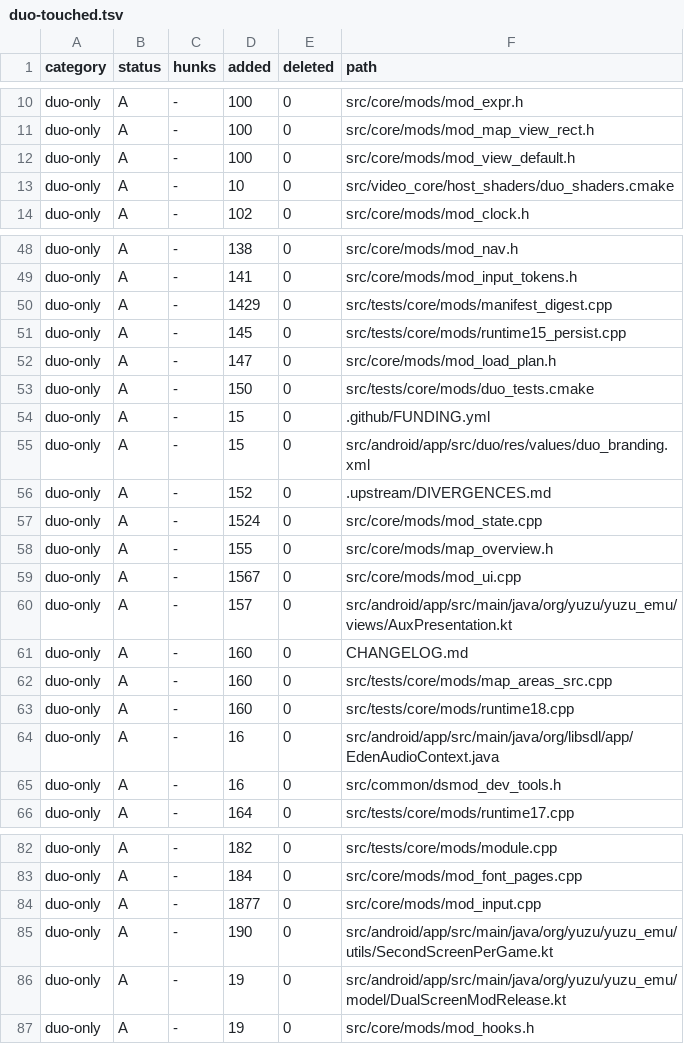
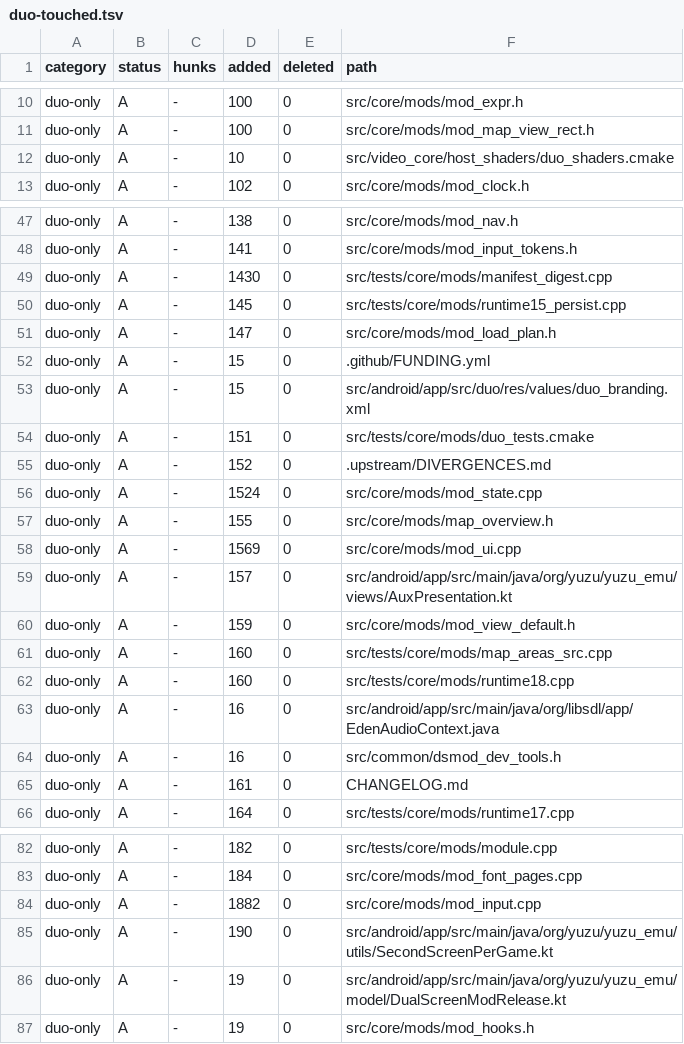
Before and after one commit to Sickops/eden-duo, a TSV file: .upstream/duo-touched.tsv, drawn as a sheet; only a part is shown, gaps mark what is left out; the diff covers the shown part only.

Commit message:
duo: refresh the upstream-touched ledger

```diff
--- a/.upstream/duo-touched.tsv
+++ b/.upstream/duo-touched.tsv
@@ -11,3 +11,2 @@ duo-only	A	-	100	0	src/core/mods/mod_expr.h
 duo-only	A	-	100	0	src/core/mods/mod_map_view_rect.h
-duo-only	A	-	100	0	src/core/mods/mod_view_default.h
 duo-only	A	-	10	0	src/video_core/host_shaders/duo_shaders.cmake
@@ -49,8 +48,8 @@ duo-only	A	-	138	0	src/core/mods/mod_nav.h
 duo-only	A	-	141	0	src/core/mods/mod_input_tokens.h
-duo-only	A	-	1429	0	src/tests/core/mods/manifest_digest.cpp
+duo-only	A	-	1430	0	src/tests/core/mods/manifest_digest.cpp
 duo-only	A	-	145	0	src/tests/core/mods/runtime15_persist.cpp
 duo-only	A	-	147	0	src/core/mods/mod_load_plan.h
-duo-only	A	-	150	0	src/tests/core/mods/duo_tests.cmake
 duo-only	A	-	15	0	.github/FUNDING.yml
 duo-only	A	-	15	0	src/android/app/src/duo/res/values/duo_branding.xml
+duo-only	A	-	151	0	src/tests/core/mods/duo_tests.cmake
 duo-only	A	-	152	0	.upstream/DIVERGENCES.md
@@ -58,5 +57,5 @@ duo-only	A	-	1524	0	src/core/mods/mod_state.cpp
 duo-only	A	-	155	0	src/core/mods/map_overview.h
-duo-only	A	-	1567	0	src/core/mods/mod_ui.cpp
+duo-only	A	-	1569	0	src/core/mods/mod_ui.cpp
 duo-only	A	-	157	0	src/android/app/src/main/java/org/yuzu/yuzu_emu/views/AuxPresentation.kt
-duo-only	A	-	160	0	CHANGELOG.md
+duo-only	A	-	159	0	src/core/mods/mod_view_default.h
 duo-only	A	-	160	0	src/tests/core/mods/map_areas_src.cpp
@@ -65,2 +64,3 @@ duo-only	A	-	16	0	src/android/app/src/main/java/org/libsdl/app/EdenAudioContext.
 duo-only	A	-	16	0	src/common/dsmod_dev_tools.h
+duo-only	A	-	161	0	CHANGELOG.md
 duo-only	A	-	164	0	src/tests/core/mods/runtime17.cpp
@@ -83,3 +83,3 @@ duo-only	A	-	182	0	src/tests/core/mods/module.cpp
 duo-only	A	-	184	0	src/core/mods/mod_font_pages.cpp
-duo-only	A	-	1877	0	src/core/mods/mod_input.cpp
+duo-only	A	-	1882	0	src/core/mods/mod_input.cpp
 duo-only	A	-	190	0	src/android/app/src/main/java/org/yuzu/yuzu_emu/utils/SecondScreenPerGame.kt
```
Also changed, not shown: 2 added rows, 1 removed row and 4 edited cells elsewhere in this file.
